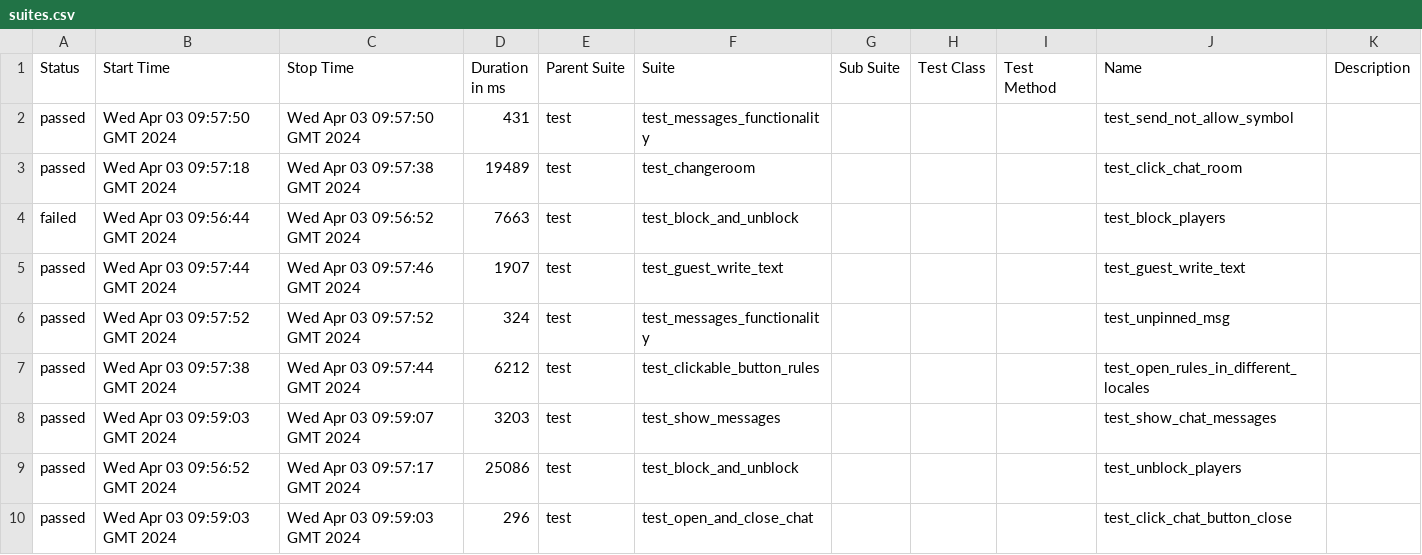
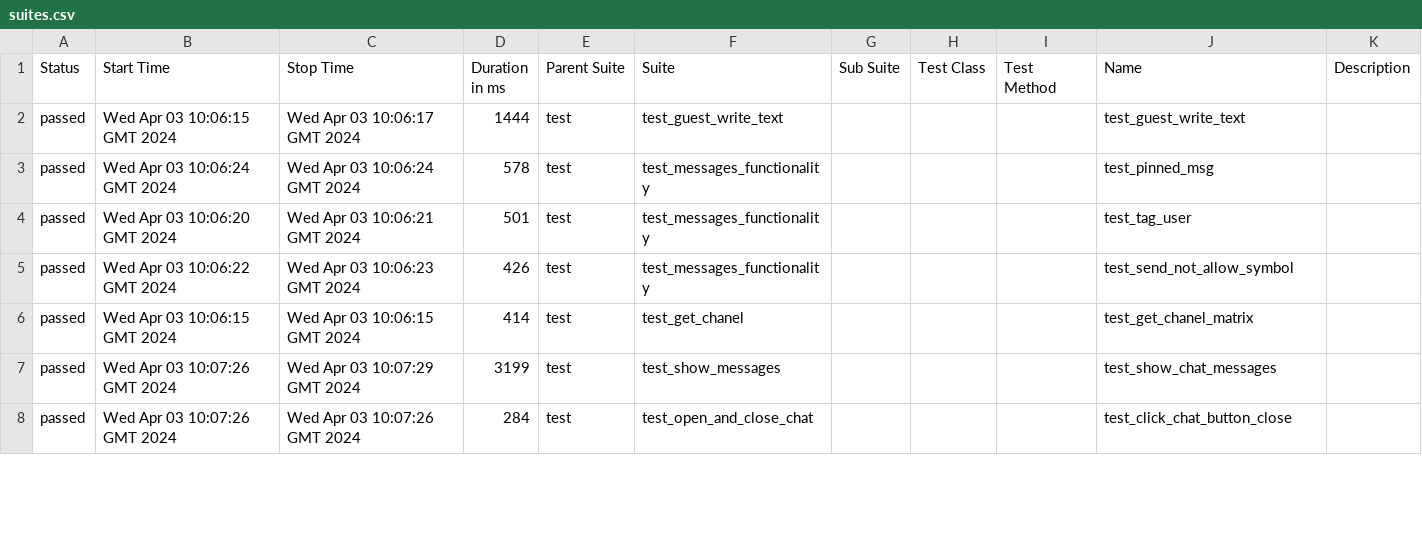
Before and after one commit to VladimirSaf95/ChatProject, a CSV file: data/suites.csv, drawn as a sheet; only a part is shown; the diff covers the shown part only.

```diff
--- a/data/suites.csv
+++ b/data/suites.csv
@@ -1,10 +1,8 @@
 "Status","Start Time","Stop Time","Duration in ms","Parent Suite","Suite","Sub Suite","Test Class","Test Method","Name","Description"
-"passed","Wed Apr 03 09:57:50 GMT 2024","Wed Apr 03 09:57:50 GMT 2024","431","test","test_messages_functionality","","","","test_send_not_allow_symbol",""
-"passed","Wed Apr 03 09:57:18 GMT 2024","Wed Apr 03 09:57:38 GMT 2024","19489","test","test_changeroom","","","","test_click_chat_room",""
-"failed","Wed Apr 03 09:56:44 GMT 2024","Wed Apr 03 09:56:52 GMT 2024","7663","test","test_block_and_unblock","","","","test_block_players",""
-"passed","Wed Apr 03 09:57:44 GMT 2024","Wed Apr 03 09:57:46 GMT 2024","1907","test","test_guest_write_text","","","","test_guest_write_text",""
-"passed","Wed Apr 03 09:57:52 GMT 2024","Wed Apr 03 09:57:52 GMT 2024","324","test","test_messages_functionality","","","","test_unpinned_msg",""
-"passed","Wed Apr 03 09:57:38 GMT 2024","Wed Apr 03 09:57:44 GMT 2024","6212","test","test_clickable_button_rules","","","","test_open_rules_in_different_locales",""
-"passed","Wed Apr 03 09:59:03 GMT 2024","Wed Apr 03 09:59:07 GMT 2024","3203","test","test_show_messages","","","","test_show_chat_messages",""
-"passed","Wed Apr 03 09:56:52 GMT 2024","Wed Apr 03 09:57:17 GMT 2024","25086","test","test_block_and_unblock","","","","test_unblock_players",""
-"passed","Wed Apr 03 09:59:03 GMT 2024","Wed Apr 03 09:59:03 GMT 2024","296","test","test_open_and_close_chat","","","","test_click_chat_button_close",""
+"passed","Wed Apr 03 10:06:15 GMT 2024","Wed Apr 03 10:06:17 GMT 2024","1444","test","test_guest_write_text","","","","test_guest_write_text",""
+"passed","Wed Apr 03 10:06:24 GMT 2024","Wed Apr 03 10:06:24 GMT 2024","578","test","test_messages_functionality","","","","test_pinned_msg",""
+"passed","Wed Apr 03 10:06:20 GMT 2024","Wed Apr 03 10:06:21 GMT 2024","501","test","test_messages_functionality","","","","test_tag_user",""
+"passed","Wed Apr 03 10:06:22 GMT 2024","Wed Apr 03 10:06:23 GMT 2024","426","test","test_messages_functionality","","","","test_send_not_allow_symbol",""
+"passed","Wed Apr 03 10:06:15 GMT 2024","Wed Apr 03 10:06:15 GMT 2024","414","test","test_get_chanel","","","","test_get_chanel_matrix",""
+"passed","Wed Apr 03 10:07:26 GMT 2024","Wed Apr 03 10:07:29 GMT 2024","3199","test","test_show_messages","","","","test_show_chat_messages",""
+"passed","Wed Apr 03 10:07:26 GMT 2024","Wed Apr 03 10:07:26 GMT 2024","284","test","test_open_and_close_chat","","","","test_click_chat_button_close",""
```
Also changed, not shown: 3 added rows, 1 removed row and 66 edited cells elsewhere in this file, data/behaviors.csv, 48 other files.
